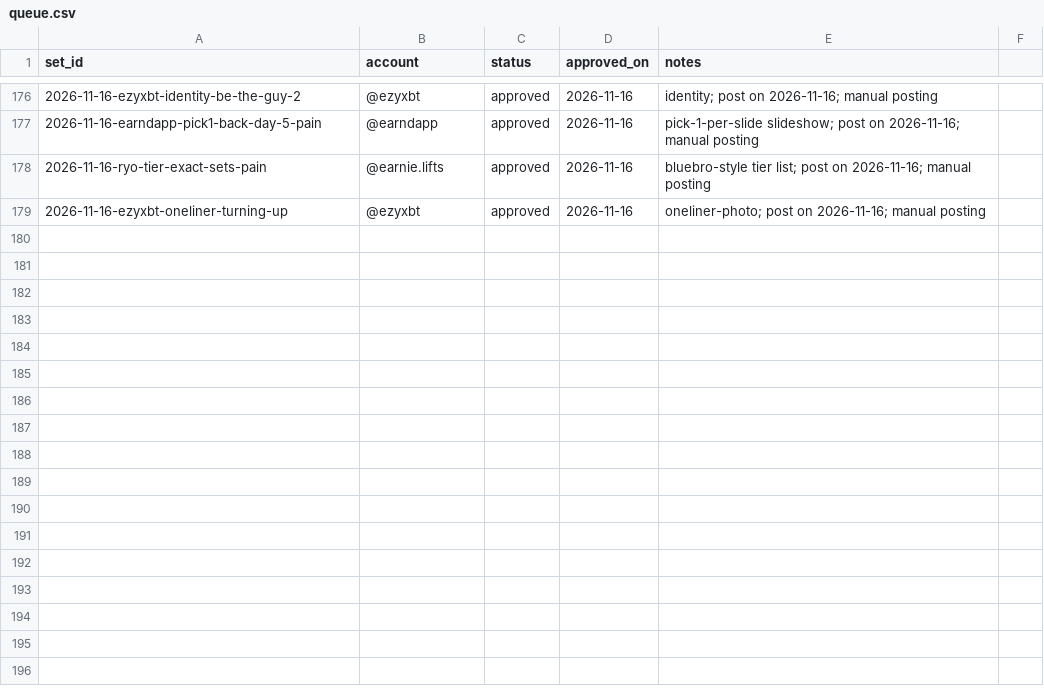
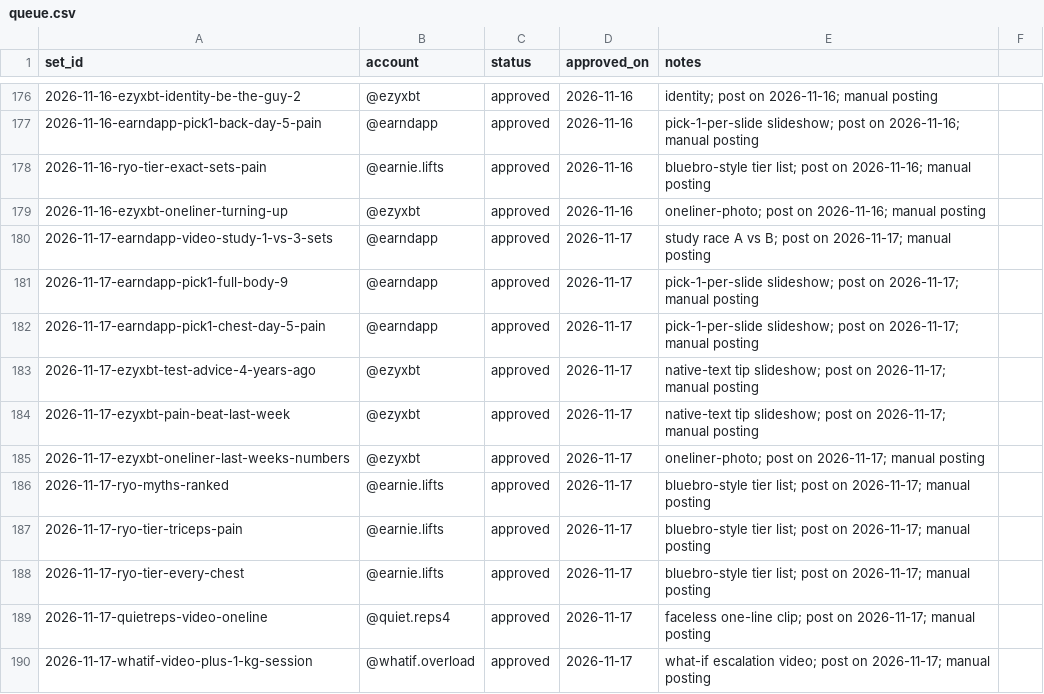
Before and after one commit to ezydevsec/Slideshow-Engine, a CSV file: 06-queue/queue.csv, drawn as a sheet; only a part is shown, gaps mark what is left out; the diff names each change by its address in the sheet, - before the commit and + after, or states it on an @@ line.

```diff
--- a/06-queue/queue.csv
+++ b/06-queue/queue.csv
+row 180: 2026-11-17-earndapp-video-study-1-vs-3-sets | @earndapp | approved | 2026-11-17 | study race A vs B; post on 2026-11-17; manual posting
+row 181: 2026-11-17-earndapp-pick1-full-body-9 | @earndapp | approved | 2026-11-17 | pick-1-per-slide slideshow; post on 2026-11-17; manual posting
+row 182: 2026-11-17-earndapp-pick1-chest-day-5-pain | @earndapp | approved | 2026-11-17 | pick-1-per-slide slideshow; post on 2026-11-17; manual posting
+row 183: 2026-11-17-ezyxbt-test-advice-4-years-ago | @ezyxbt | approved | 2026-11-17 | native-text tip slideshow; post on 2026-11-17; manual posting
+row 184: 2026-11-17-ezyxbt-pain-beat-last-week | @ezyxbt | approved | 2026-11-17 | native-text tip slideshow; post on 2026-11-17; manual posting
+row 185: 2026-11-17-ezyxbt-oneliner-last-weeks-numbers | @ezyxbt | approved | 2026-11-17 | oneliner-photo; post on 2026-11-17; manual posting
+row 186: 2026-11-17-ryo-myths-ranked | @earnie.lifts | approved | 2026-11-17 | bluebro-style tier list; post on 2026-11-17; manual posting
+row 187: 2026-11-17-ryo-tier-triceps-pain | @earnie.lifts | approved | 2026-11-17 | bluebro-style tier list; post on 2026-11-17; manual posting
+row 188: 2026-11-17-ryo-tier-every-chest | @earnie.lifts | approved | 2026-11-17 | bluebro-style tier list; post on 2026-11-17; manual posting
+row 189: 2026-11-17-quietreps-video-oneline | @quiet.reps4 | approved | 2026-11-17 | faceless one-line clip; post on 2026-11-17; manual posting
+row 190: 2026-11-17-whatif-video-plus-1-kg-session | @whatif.overload | approved | 2026-11-17 | what-if escalation video; post on 2026-11-17; manual posting
```
Also changed, not shown: 24 other files.
